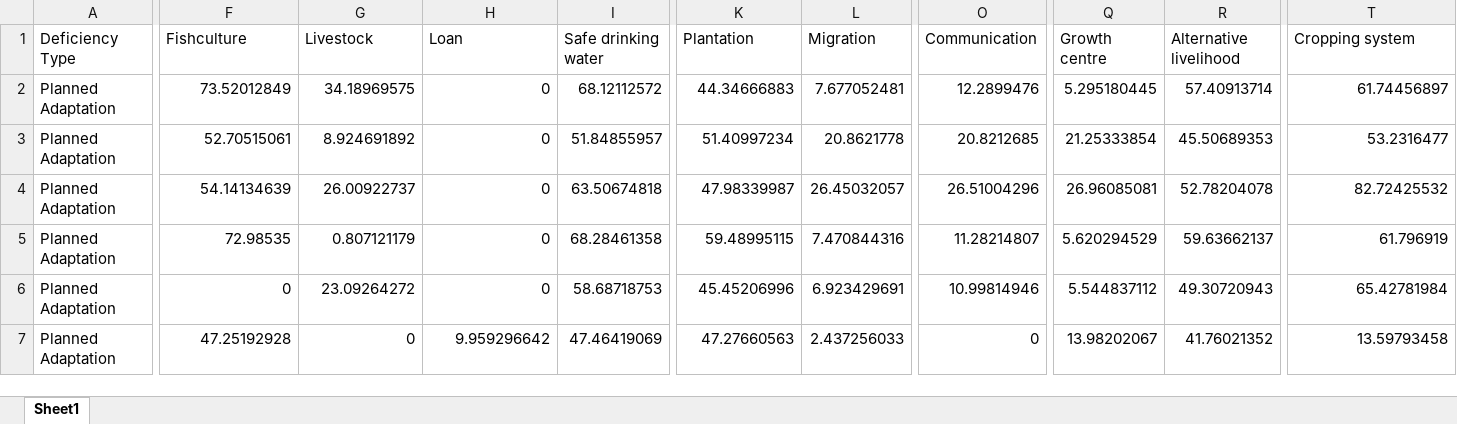
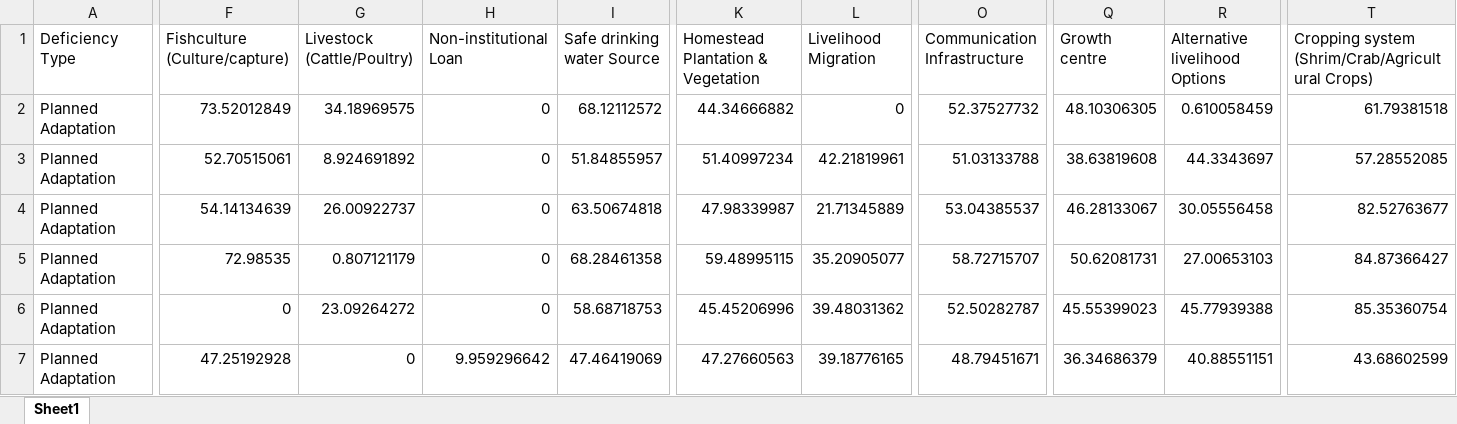
Before and after one commit to mmhs013/DAM, an Excel workbook: DAM_Database/Hazards/Salinity/Adaptation Deficit_upazila_after_filling_Irrigation System.xlsx, sheet Sheet1, drawn as a sheet; only a part is shown, gaps mark what is left out; values as stored, in another font and other column widths than the file's, no borders; the diff covers the shown part only; the diff names each change by its address in the sheet, - before the commit and + after, or states it on an @@ line.

```diff
--- a/DAM_Database/Hazards/Salinity/Adaptation Deficit_upazila_after_filling_Irrigation System.xlsx (sheet Sheet1)
+++ b/DAM_Database/Hazards/Salinity/Adaptation Deficit_upazila_after_filling_Irrigation System.xlsx (sheet Sheet1)
-F1: Fishculture
+F1: Fishculture (Culture/capture)
-G1: Livestock
+G1: Livestock (Cattle/Poultry)
-H1: Loan
+H1: Non-institutional Loan
-I1: Safe drinking water
+I1: Safe drinking water Source
-K1: Plantation
+K1: Homestead Plantation & Vegetation
-L1: Migration
+L1: Livelihood Migration
-O1: Communication
+O1: Communication Infrastructure
-R1: Alternative livelihood
+R1: Alternative livelihood Options
-T1: Cropping system
+T1: Cropping system (Shrim/Crab/Agricultural Crops)
-K2: 44.34666883
+K2: 44.34666882
-L2 (Livelihood Migration): 7.677052481
+L2 (Livelihood Migration): 0
-O2 (Communication Infrastructure): 12.2899476
+O2 (Communication Infrastructure): 52.37527732
-Q2 (Growth centre): 5.295180445
+Q2 (Growth centre): 48.10306305
-R2 (Alternative livelihood Options): 57.40913714
+R2 (Alternative livelihood Options): 0.610058459
-T2: 61.74456897
+T2: 61.79381518
-L3 (Livelihood Migration): 20.8621778
+L3 (Livelihood Migration): 42.21819961
-O3 (Communication Infrastructure): 20.8212685
+O3 (Communication Infrastructure): 51.03133788
-Q3 (Growth centre): 21.25333854
+Q3 (Growth centre): 38.63819608
-R3 (Alternative livelihood Options): 45.50689353
+R3 (Alternative livelihood Options): 44.3343697
-T3: 53.2316477
+T3: 57.28552085
-L4 (Livelihood Migration): 26.45032057
+L4 (Livelihood Migration): 21.71345889
-O4 (Communication Infrastructure): 26.51004296
+O4 (Communication Infrastructure): 53.04385537
-Q4 (Growth centre): 26.96085081
+Q4 (Growth centre): 46.28133067
-R4 (Alternative livelihood Options): 52.78204078
+R4 (Alternative livelihood Options): 30.05556458
-T4: 82.72425532
+T4: 82.52763677
-L5 (Livelihood Migration): 7.470844316
+L5 (Livelihood Migration): 35.20905077
-O5 (Communication Infrastructure): 11.28214807
+O5 (Communication Infrastructure): 58.72715707
-Q5 (Growth centre): 5.620294529
+Q5 (Growth centre): 50.62081731
-R5 (Alternative livelihood Options): 59.63662137
+R5 (Alternative livelihood Options): 27.00653103
-T5: 61.796919
+T5: 84.87366427
-L6 (Livelihood Migration): 6.923429691
+L6 (Livelihood Migration): 39.48031362
-O6 (Communication Infrastructure): 10.99814946
+O6 (Communication Infrastructure): 52.50282787
-Q6 (Growth centre): 5.544837112
+Q6 (Growth centre): 45.55399023
-R6 (Alternative livelihood Options): 49.30720943
+R6 (Alternative livelihood Options): 45.77939388
-T6: 65.42781984
+T6: 85.35360754
-L7 (Livelihood Migration): 2.437256033
+L7 (Livelihood Migration): 39.18776165
-O7 (Communication Infrastructure): 0
+O7 (Communication Infrastructure): 48.79451671
-Q7 (Growth centre): 13.98202067
+Q7 (Growth centre): 36.34686379
-R7 (Alternative livelihood Options): 41.76021352
+R7 (Alternative livelihood Options): 40.88551151
-T7: 13.59793458
+T7: 43.68602599
```
Also changed, not shown: 175 edited cells elsewhere in this sheet, DAM_Database/For_Risk.xlsx, DAM_Database/Hazards/Salinity/Adaptation Deficit_upazila.xlsx, 6 other files.
